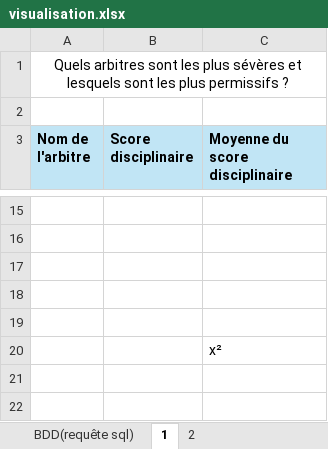
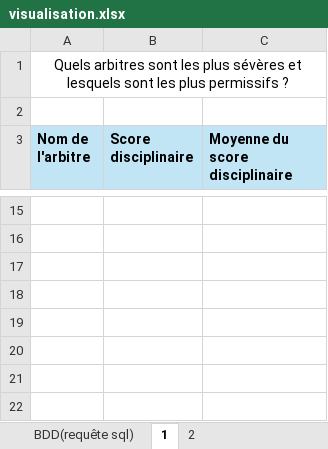
Before and after one commit to audric-mse/Projet-1, an Excel workbook: visualisation.xlsx, sheet 1, drawn as a sheet; only a part is shown, gaps mark what is left out; values as stored, in another font and other column widths than the file's, no borders; charts and pictures not drawn; the diff names each change by its address in the sheet, - before the commit and + after, or states it on an @@ line.

Commit message:
MAJ fichier Word et Excel

```diff
--- a/visualisation.xlsx (sheet 1)
+++ b/visualisation.xlsx (sheet 1)
-C20 (Moyenne du score disciplinaire): x²
+C20 (Moyenne du score disciplinaire): (empty)
```
Also changed, not shown: 1 other file.
